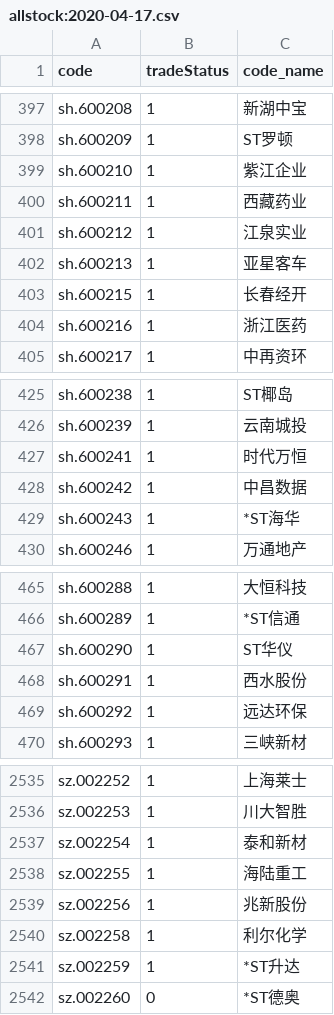
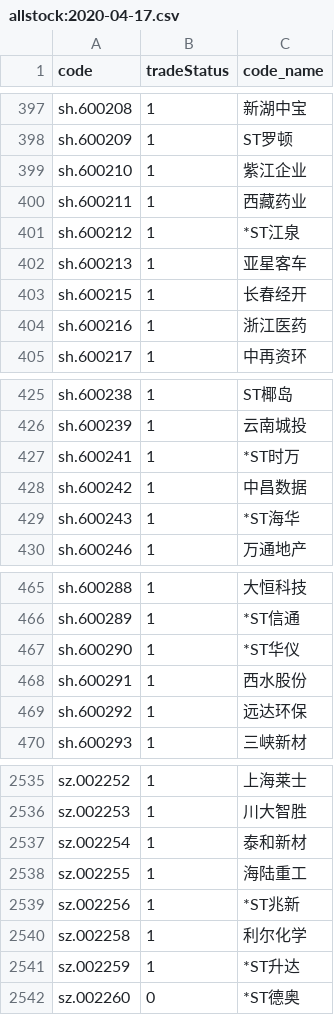
Before and after one commit to qw3320400/stock, a CSV file: data/baostock/allstock/allstock:2020-04-17.csv, drawn as a sheet; only a part is shown, gaps mark what is left out.

```diff
--- a/data/baostock/allstock/allstock:2020-04-17.csv
+++ b/data/baostock/allstock/allstock:2020-04-17.csv
@@ -400,3 +400,3 @@ sh.600210,1,紫江企业
 sh.600211,1,西藏药业
-sh.600212,1,江泉实业
+sh.600212,1,*ST江泉
 sh.600213,1,亚星客车
@@ -426,3 +426,3 @@ sh.600238,1,ST椰岛
 sh.600239,1,云南城投
-sh.600241,1,时代万恒
+sh.600241,1,*ST时万
 sh.600242,1,中昌数据
@@ -466,3 +466,3 @@ sh.600288,1,大恒科技
 sh.600289,1,*ST信通
-sh.600290,1,ST华仪
+sh.600290,1,*ST华仪
 sh.600291,1,西水股份
@@ -2538,3 +2538,3 @@ sz.002254,1,泰和新材
 sz.002255,1,海陆重工
-sz.002256,1,兆新股份
+sz.002256,1,*ST兆新
 sz.002258,1,利尔化学
```
Also changed, not shown: 7 other files.
